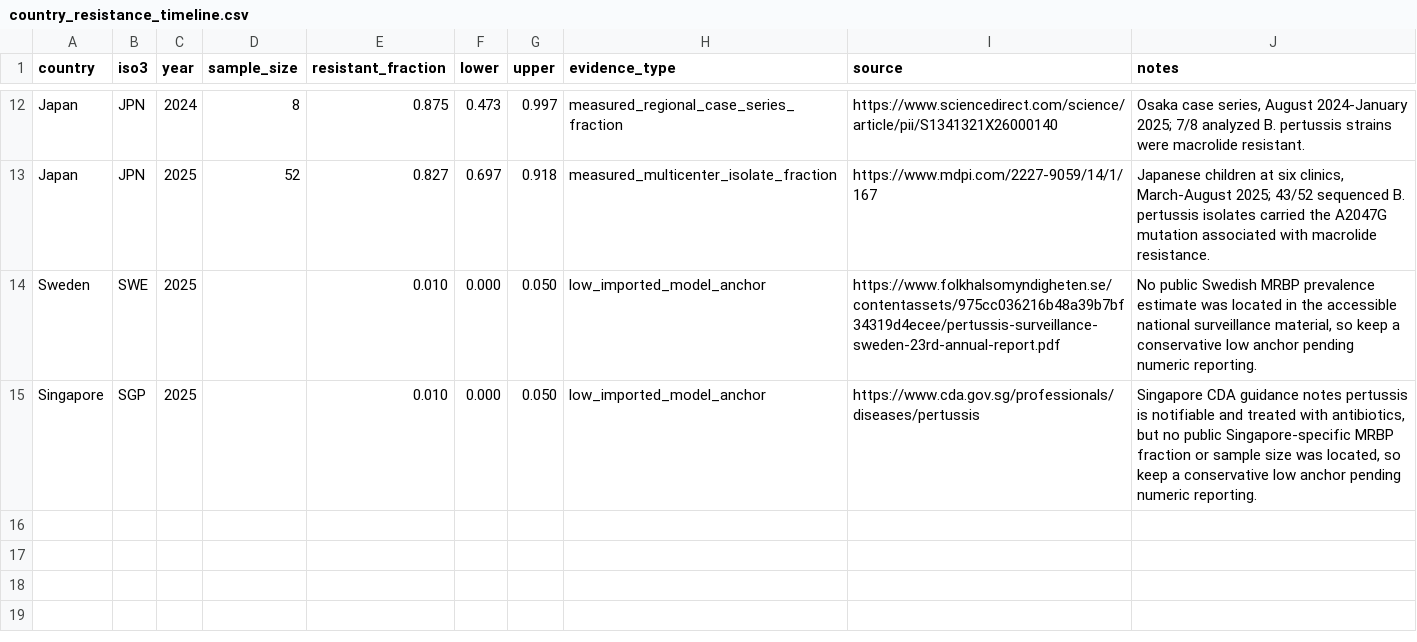
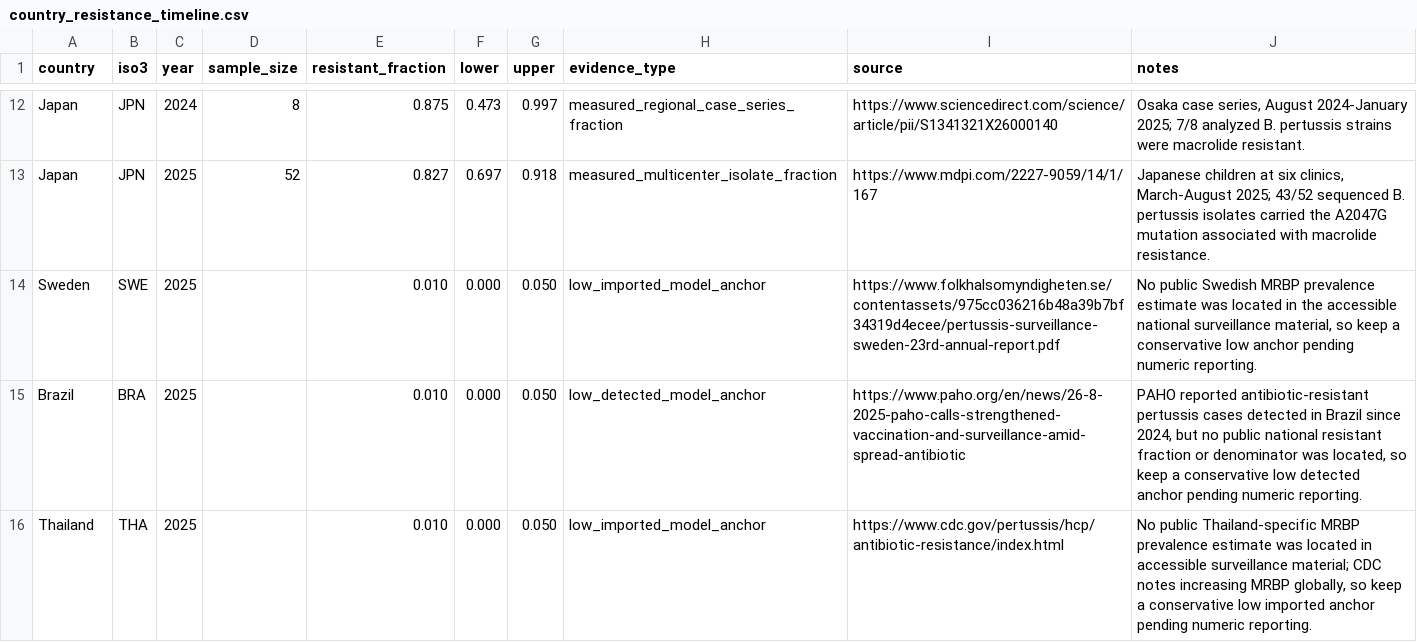
Before and after one commit to xmusphlkg/pertussis_transmission_analysis, a CSV file: data/raw/country_resistance_timeline.csv, drawn as a sheet; only a part is shown, gaps mark what is left out.

```diff
--- a/data/raw/country_resistance_timeline.csv
+++ b/data/raw/country_resistance_timeline.csv
@@ -14,2 +14,3 @@ Japan,JPN,2025,52,0.827,0.697,0.918,measured_multicenter_isolate_fraction,https:
 Sweden,SWE,2025,,0.010,0.000,0.050,low_imported_model_anchor,https://www.folkhalsomyndigheten.se/contentassets/975cc036216b48a39b7bf34319d4ecee/pertussis-surveillance-sweden-23rd-annual-report.pdf,"No public Swedish MRBP prevalence estimate was located in the accessible national surveillance material, so keep a conservative low anchor pending numeric reporting."
-Singapore,SGP,2025,,0.010,0.000,0.050,low_imported_model_anchor,https://www.cda.gov.sg/professionals/diseases/pertussis,"Singapore CDA guidance notes pertussis is notifiable and treated with antibiotics, but no public Singapore-specific MRBP fraction or sample size was located, so keep a conservative low anchor pending numeric reporting."
+Brazil,BRA,2025,,0.010,0.000,0.050,low_detected_model_anchor,https://www.paho.org/en/news/26-8-2025-paho-calls-strengthened-vaccination-and-surveillance-amid-spread-antibiotic,"PAHO reported antibiotic-resistant pertussis cases detected in Brazil since 2024, but no public national resistant fraction or denominator was located, so keep a conservative low detected anchor pending numeric reporting."
+Thailand,THA,2025,,0.010,0.000,0.050,low_imported_model_anchor,https://www.cdc.gov/pertussis/hcp/antibiotic-resistance/index.html,"No public Thailand-specific MRBP prevalence estimate was located in accessible surveillance material; CDC notes increasing MRBP globally, so keep a conservative low imported anchor pending numeric reporting."
```
Also changed, not shown: data/processed/contact_matrix_reciprocity_diagnostics.csv, data/processed/country_contact_matrices_5groups.csv, 13 other files.
